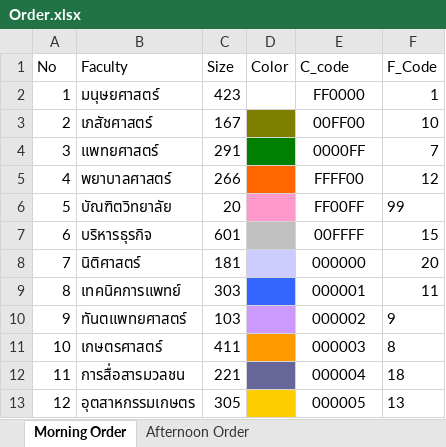
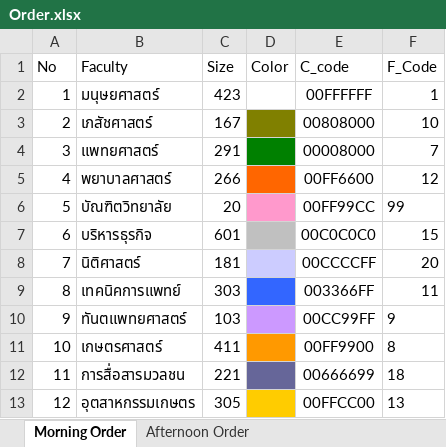
Before and after one commit to Wanarut/Commencement, an Excel workbook: Order.xlsx, sheet Morning Order, drawn as a sheet; values as stored, in another font and other column widths than the file's, no borders; the diff names each change by its address in the sheet, - before the commit and + after, or states it on an @@ line.

```diff
--- a/Order.xlsx (sheet Morning Order)
+++ b/Order.xlsx (sheet Morning Order)
-E2 (C_code): FF0000
+E2 (C_code): 00FFFFFF
-E3 (C_code): 00FF00
+E3 (C_code): 00808000
-E4 (C_code): 0000FF
+E4 (C_code): 00008000
-E5 (C_code): FFFF00
+E5 (C_code): 00FF6600
-E6 (C_code): FF00FF
+E6 (C_code): 00FF99CC
-E7 (C_code): 00FFFF
+E7 (C_code): 00C0C0C0
-E8 (C_code): 000000
+E8 (C_code): 00CCCCFF
-E9 (C_code): 000001
+E9 (C_code): 003366FF
-E10 (C_code): 000002
+E10 (C_code): 00CC99FF
-E11 (C_code): 000003
+E11 (C_code): 00FF9900
-E12 (C_code): 000004
+E12 (C_code): 00666699
-E13 (C_code): 000005
+E13 (C_code): 00FFCC00
```
Also changed, not shown: Config.xlsx, 1 other file.
